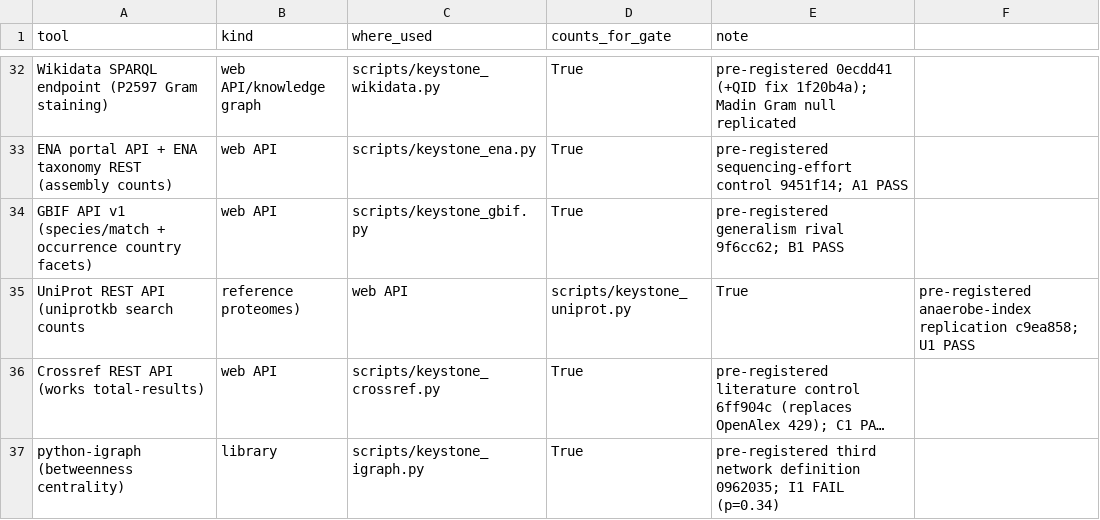
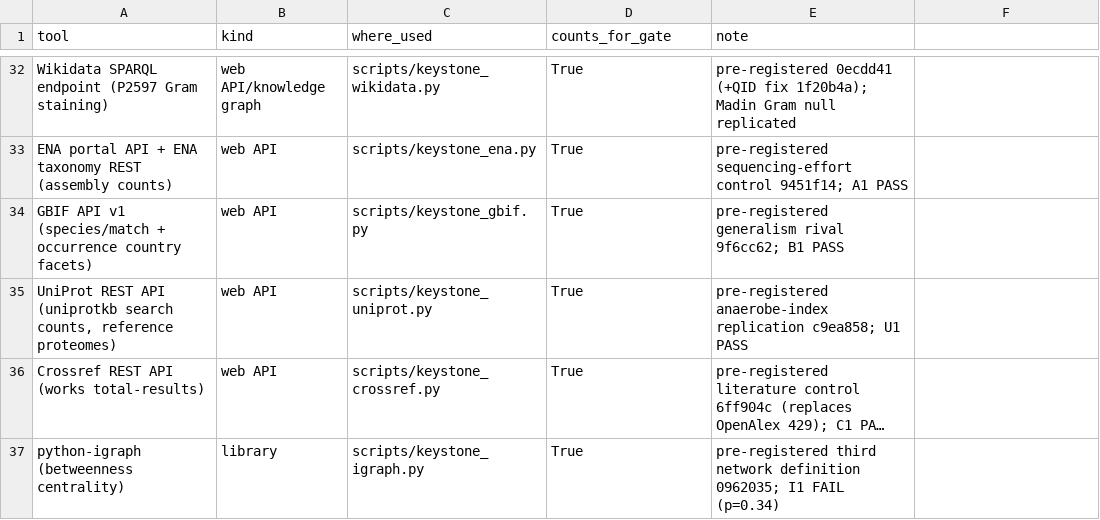
Before and after one commit to uditakankananonononono/mega27-04-microbiome-twin, a CSV file: results/tools_ledger.csv, drawn as a sheet; only a part is shown, gaps mark what is left out; long unchanged cells end in …; removed rows and columns are numbered as before the commit, all else as after; the diff names each change by its address in the sheet, - before the commit and + after, or states it on an @@ line.

Commit message:
Revise 23-page TNR paper with 43-tool audit and negatives

```diff
--- a/results/tools_ledger.csv
+++ b/results/tools_ledger.csv
-row 35: UniProt REST API (uniprotkb search counts | reference proteomes) | web API | scripts/keystone_uniprot.py | True | pre-registered anaerobe-index replication c9ea858; U1 PASS
+row 35: UniProt REST API (uniprotkb search counts, reference proteomes) | web API | scripts/keystone_uniprot.py | True | pre-registered anaerobe-index replication c9ea858; U1 PASS
```
Also changed, not shown: 4 other files.
